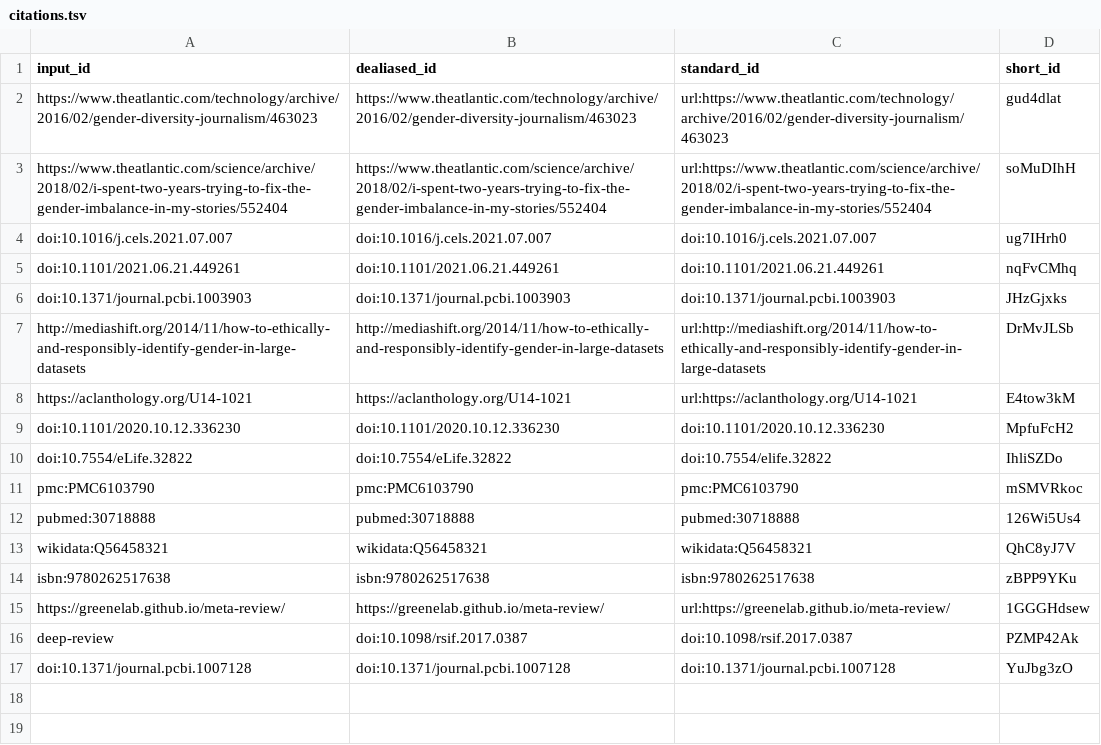
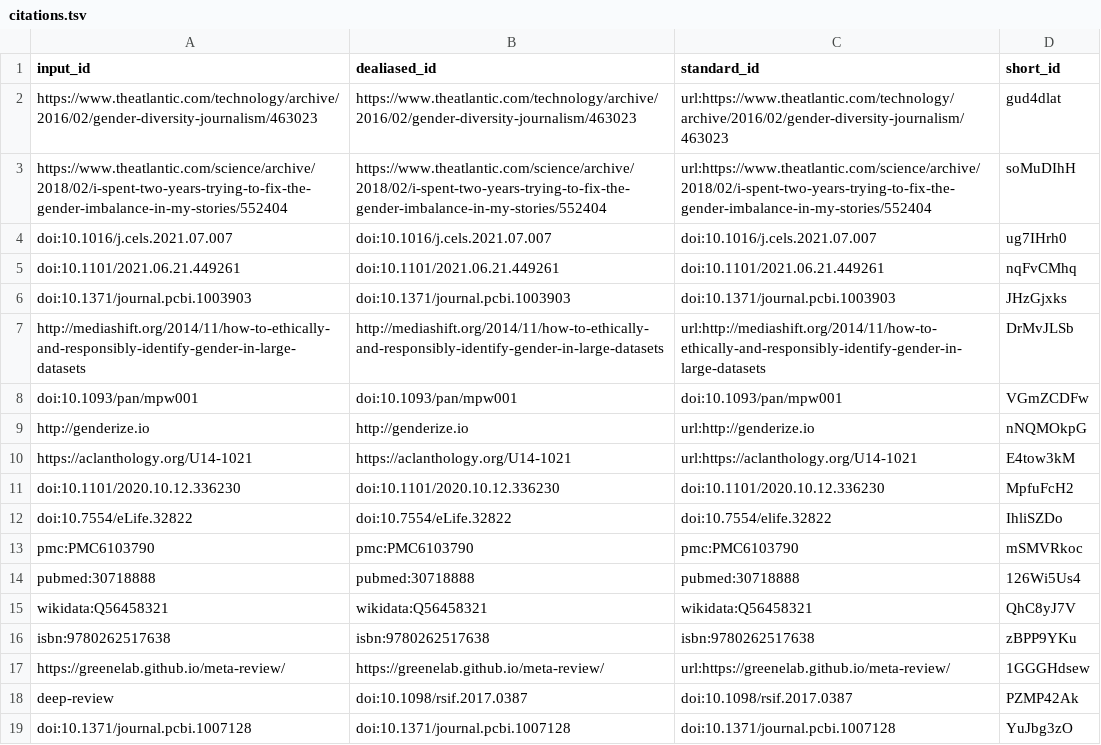
Before and after one commit to greenelab/disparities_opinion, a TSV file: citations.tsv, drawn as a sheet.

Commit message:
Merge pull request #6 from arielah/main [ci skip]
This build is based on
https://github.com/greenelab/disparities_opinion/commit/59af80109e15f8afbcc94844066a00f04f763298.

This commit was created by the following CI build and job:
https://github.com/greenelab/disparities_opinion/commit/59af80109e15f8afbcc94844066a00f04f763298/checks
https://github.com/greenelab/disparities_opinion/actions/runs/1417920298

```diff
--- a/citations.tsv
+++ b/citations.tsv
@@ -7,2 +7,4 @@ doi:10.1371/journal.pcbi.1003903	doi:10.1371/journal.pcbi.1003903	doi:10.1371/jo
 http://mediashift.org/2014/11/how-to-ethically-and-responsibly-identify-gender-in-large-datasets	http://mediashift.org/2014/11/how-to-ethically-and-responsibly-identify-gender-in-large-datasets	url:http://mediashift.org/2014/11/how-to-ethically-and-responsibly-identify-gender-in-large-datasets	DrMvJLSb
+doi:10.1093/pan/mpw001	doi:10.1093/pan/mpw001	doi:10.1093/pan/mpw001	VGmZCDFw
+http://genderize.io	http://genderize.io	url:http://genderize.io	nNQMOkpG
 https://aclanthology.org/U14-1021	https://aclanthology.org/U14-1021	url:https://aclanthology.org/U14-1021	E4tow3kM
```
Also changed, not shown: 5 other files.
